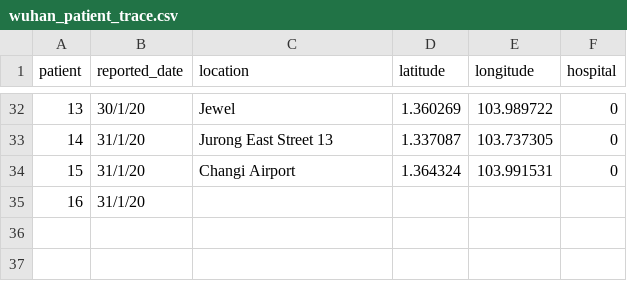
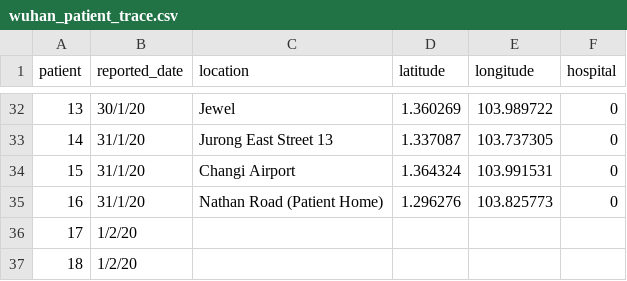
Before and after one commit to lppier/sgwuhan.live, a CSV file: data/wuhan_patient_trace.csv, drawn as a sheet; only a part is shown, gaps mark what is left out.

Commit message:
update 1 feb

```diff
--- a/data/wuhan_patient_trace.csv
+++ b/data/wuhan_patient_trace.csv
@@ -34,2 +34,4 @@ patient,reported_date,location,latitude,longitude,hospital
 15,31/1/20,Changi Airport,1.364324,103.991531,0
-16,31/1/20,,,,
+16,31/1/20,Nathan Road (Patient Home),1.296276,103.825773,0
+17,1/2/20,,,,
+18,1/2/20,,,,
```
